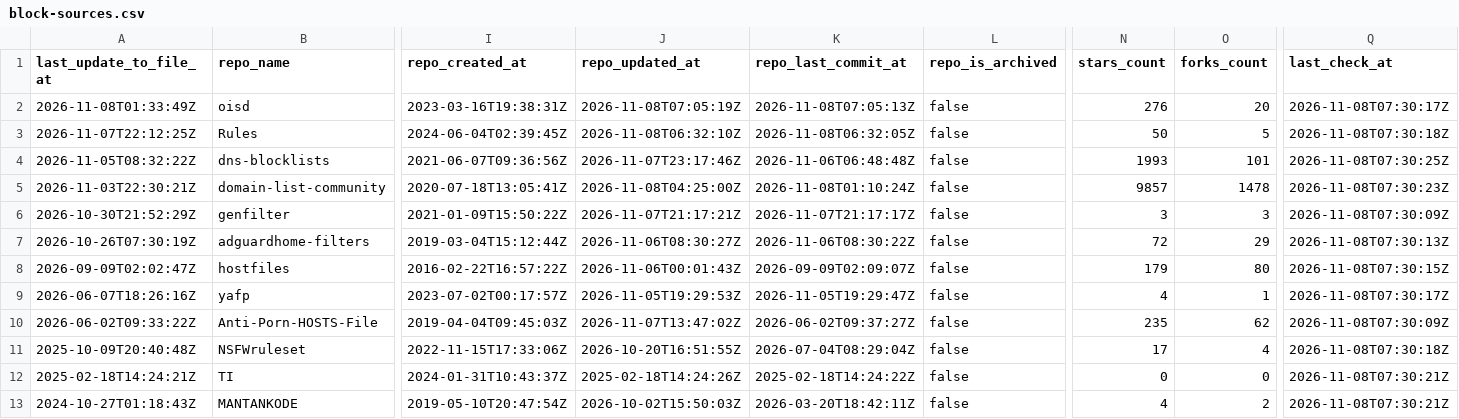
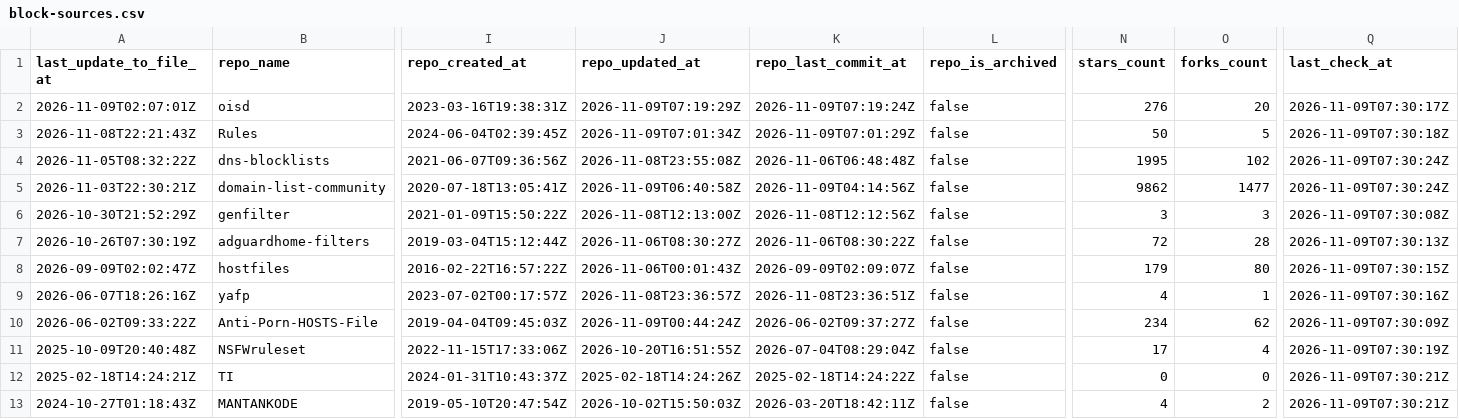
Before and after one commit to Bon-Appetit/porn-domains, a CSV file: blocklist/block-sources.csv, drawn as a sheet; only a part is shown, gaps mark what is left out; the diff covers the shown part only; the diff names each change by its address in the sheet, - before the commit and + after, or states it on an @@ line.

Commit message:
[AUTO] Rebuild CSV files for sources
Runtime: 00h:00m:23s

```diff
--- a/blocklist/block-sources.csv
+++ b/blocklist/block-sources.csv
-A2 (last_update_to_file_at): 2026-11-08T01:33:49Z
+A2 (last_update_to_file_at): 2026-11-09T02:07:01Z
-J2 (repo_updated_at): 2026-11-08T07:05:19Z
+J2 (repo_updated_at): 2026-11-09T07:19:29Z
-K2 (repo_last_commit_at): 2026-11-08T07:05:13Z
+K2 (repo_last_commit_at): 2026-11-09T07:19:24Z
-Q2 (last_check_at): 2026-11-08T07:30:17Z
+Q2 (last_check_at): 2026-11-09T07:30:17Z
-A3 (last_update_to_file_at): 2026-11-07T22:12:25Z
+A3 (last_update_to_file_at): 2026-11-08T22:21:43Z
-J3 (repo_updated_at): 2026-11-08T06:32:10Z
+J3 (repo_updated_at): 2026-11-09T07:01:34Z
-K3 (repo_last_commit_at): 2026-11-08T06:32:05Z
+K3 (repo_last_commit_at): 2026-11-09T07:01:29Z
-Q3 (last_check_at): 2026-11-08T07:30:18Z
+Q3 (last_check_at): 2026-11-09T07:30:18Z
-J4 (repo_updated_at): 2026-11-07T23:17:46Z
+J4 (repo_updated_at): 2026-11-08T23:55:08Z
-N4 (stars_count): 1993
+N4 (stars_count): 1995
-O4 (forks_count): 101
+O4 (forks_count): 102
-Q4 (last_check_at): 2026-11-08T07:30:25Z
+Q4 (last_check_at): 2026-11-09T07:30:24Z
-J5 (repo_updated_at): 2026-11-08T04:25:00Z
+J5 (repo_updated_at): 2026-11-09T06:40:58Z
-K5 (repo_last_commit_at): 2026-11-08T01:10:24Z
+K5 (repo_last_commit_at): 2026-11-09T04:14:56Z
-N5 (stars_count): 9857
+N5 (stars_count): 9862
-O5 (forks_count): 1478
+O5 (forks_count): 1477
-Q5 (last_check_at): 2026-11-08T07:30:23Z
+Q5 (last_check_at): 2026-11-09T07:30:24Z
-J6 (repo_updated_at): 2026-11-07T21:17:21Z
+J6 (repo_updated_at): 2026-11-08T12:13:00Z
-K6 (repo_last_commit_at): 2026-11-07T21:17:17Z
+K6 (repo_last_commit_at): 2026-11-08T12:12:56Z
-Q6 (last_check_at): 2026-11-08T07:30:09Z
+Q6 (last_check_at): 2026-11-09T07:30:08Z
-O7 (forks_count): 29
+O7 (forks_count): 28
-Q7 (last_check_at): 2026-11-08T07:30:13Z
+Q7 (last_check_at): 2026-11-09T07:30:13Z
-Q8 (last_check_at): 2026-11-08T07:30:15Z
+Q8 (last_check_at): 2026-11-09T07:30:15Z
-J9 (repo_updated_at): 2026-11-05T19:29:53Z
+J9 (repo_updated_at): 2026-11-08T23:36:57Z
-K9 (repo_last_commit_at): 2026-11-05T19:29:47Z
+K9 (repo_last_commit_at): 2026-11-08T23:36:51Z
-Q9 (last_check_at): 2026-11-08T07:30:17Z
+Q9 (last_check_at): 2026-11-09T07:30:16Z
-J10 (repo_updated_at): 2026-11-07T13:47:02Z
+J10 (repo_updated_at): 2026-11-09T00:44:24Z
-N10 (stars_count): 235
+N10 (stars_count): 234
-Q10 (last_check_at): 2026-11-08T07:30:09Z
+Q10 (last_check_at): 2026-11-09T07:30:09Z
-Q11 (last_check_at): 2026-11-08T07:30:18Z
+Q11 (last_check_at): 2026-11-09T07:30:19Z
-Q12:Q13 (last_check_at): 2026-11-08T07:30:21Z
+Q12:Q13 (last_check_at): 2026-11-09T07:30:21Z
```
Also changed, not shown: 36 edited cells elsewhere in this file.
